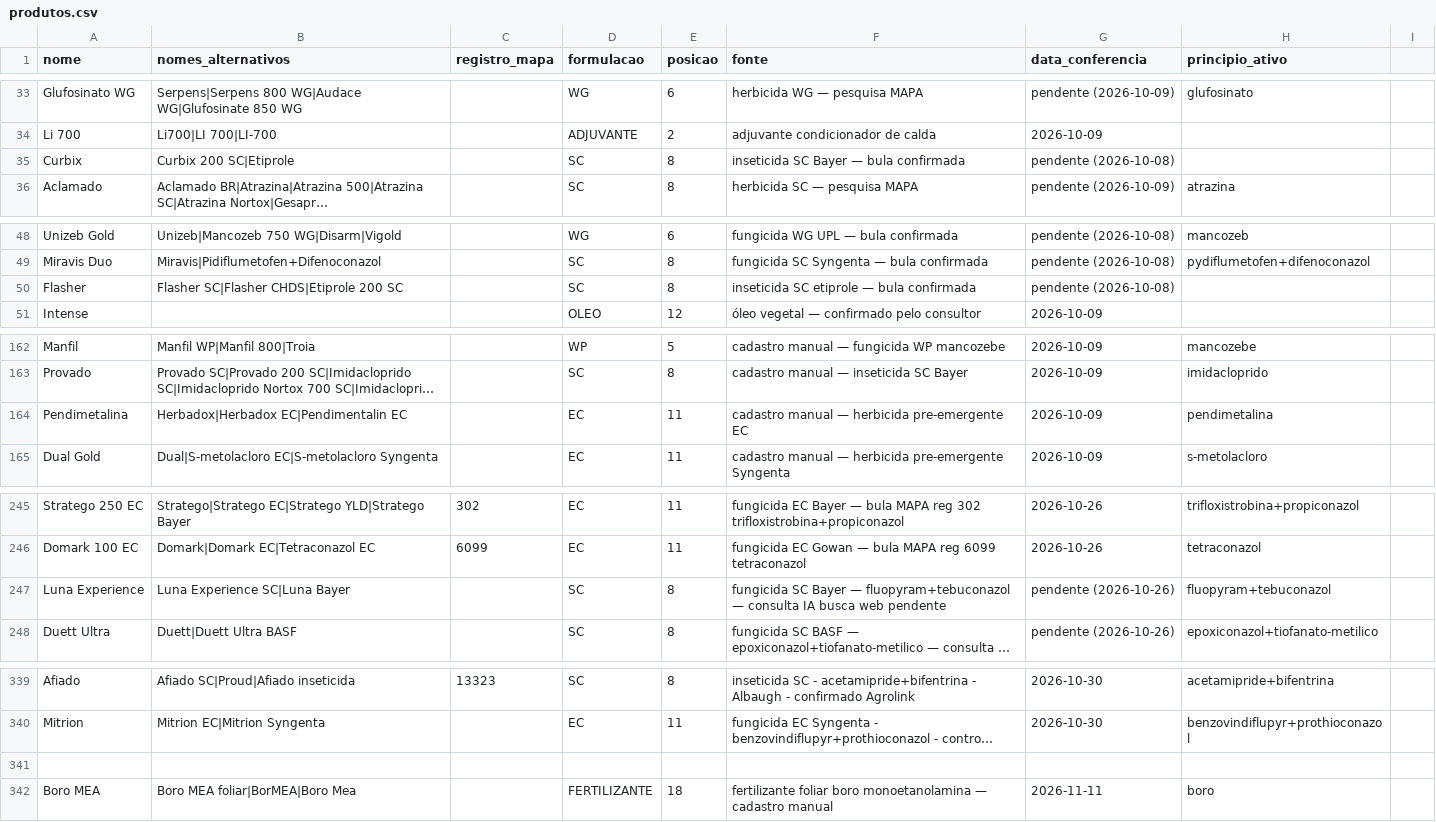
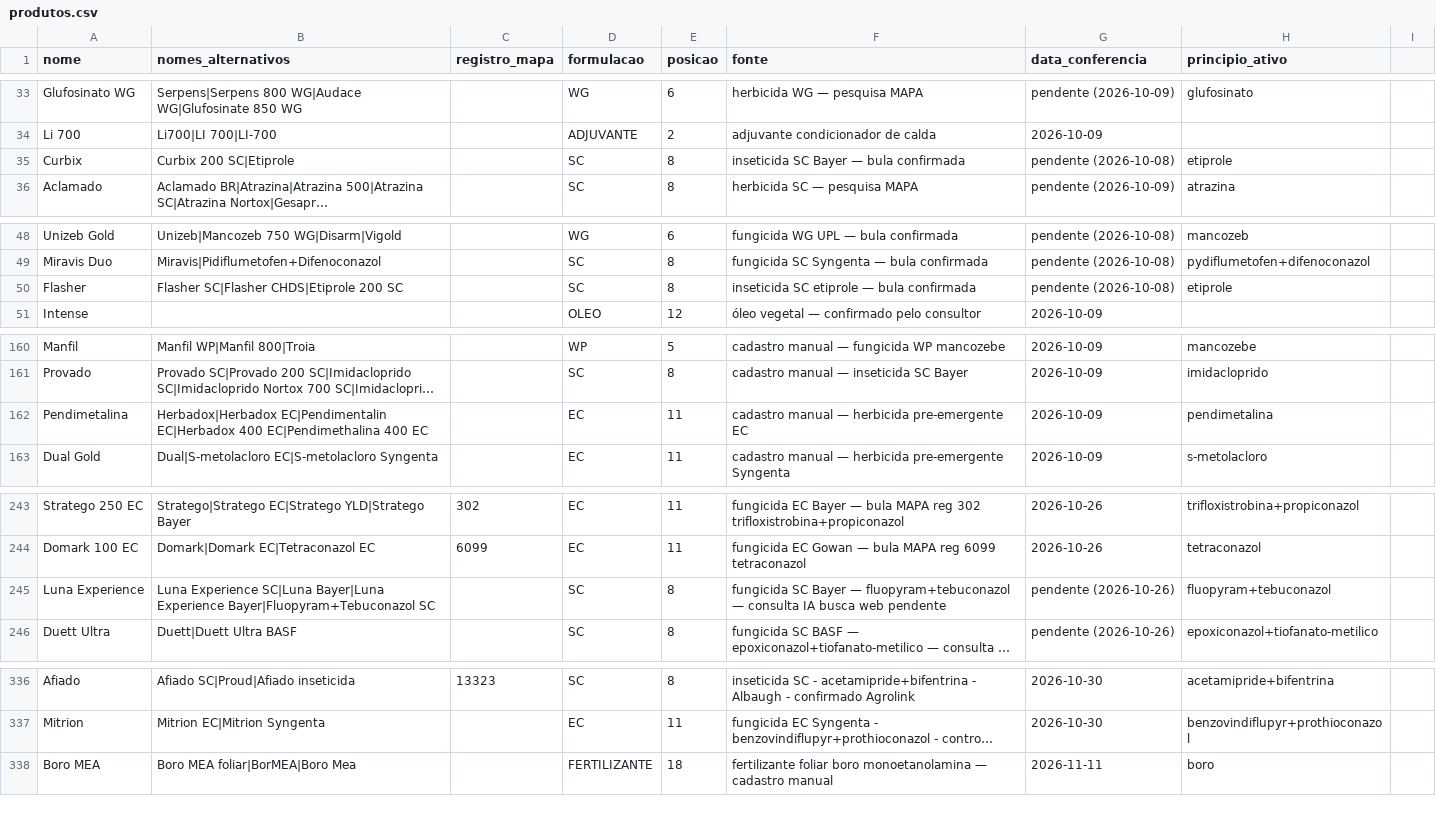
Before and after one commit to eduardopulveragro-bit/MisturaCaldas, a CSV file: data/produtos.csv, drawn as a sheet; only a part is shown, gaps mark what is left out; long unchanged cells end in …; removed rows and columns are numbered as before the commit, all else as after; the diff covers the shown part only; the diff names each change by its address in the sheet, - before the commit and + after, or states it on an @@ line.

```diff
--- a/data/produtos.csv
+++ b/data/produtos.csv
-H35 (principio_ativo): (empty)
+H35 (principio_ativo): etiprole
-H50 (principio_ativo): (empty)
+H50 (principio_ativo): etiprole
-B162 (nomes_alternativos): Herbadox|Herbadox EC|Pendimentalin EC
+B162 (nomes_alternativos): Herbadox|Herbadox EC|Pendimentalin EC|Herbadox 400 EC|Pendimethalina 400 EC
-B245 (nomes_alternativos): …Experience SC|Luna Bayer
+B245 (nomes_alternativos): …Experience SC|Luna Bayer|Luna Experience Bayer|Fluopyram+Tebuconazol SC
-row 341: (empty)
```
Also changed, not shown: 1 added row, 6 removed rows and 9 edited cells elsewhere in this file.
